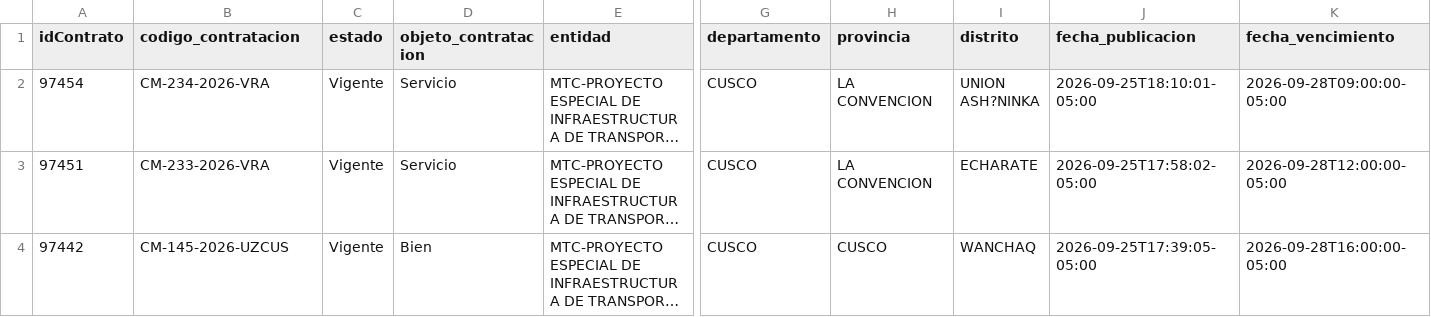
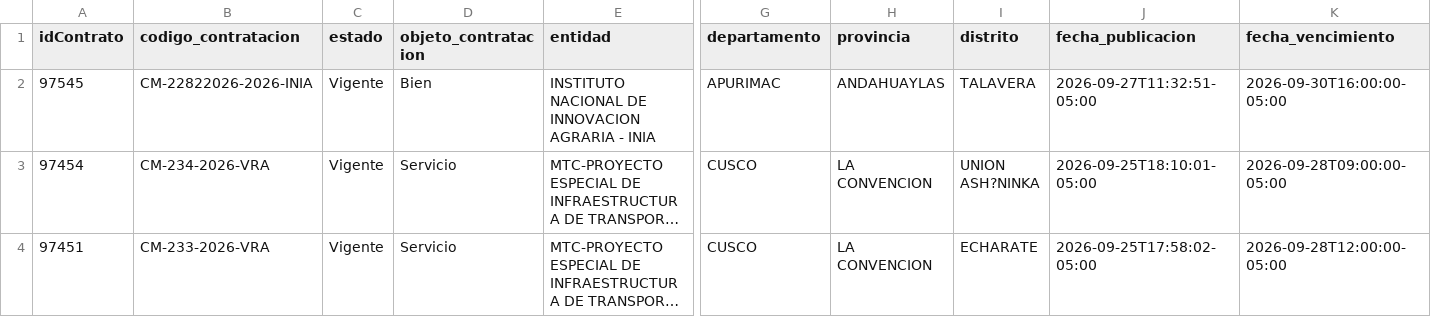
Before and after one commit to Natgato/monitor-seace-cusco, a CSV file: data/contrataciones.csv, drawn as a sheet; only a part is shown, gaps mark what is left out; the shorter side is filled out with more unchanged rows; long unchanged cells end in …; rows hold the shown columns only; the diff names each change by its address in the sheet, - before the commit and + after, or states it on an @@ line.

```diff
--- a/data/contrataciones.csv
+++ b/data/contrataciones.csv
+row 2: 97545 | CM-22822026-2026-INIA | Vigente | Bien | INSTITUTO NACIONAL DE INNOVACION AGRARIA - INIA | APURIMAC | ANDAHUAYLAS | TALAVERA | 2026-09-27T11:32:51-05:00 | 2026-09-30T16:00:00-05:00
```
Also changed, not shown: data/items.csv, 1 other file.
